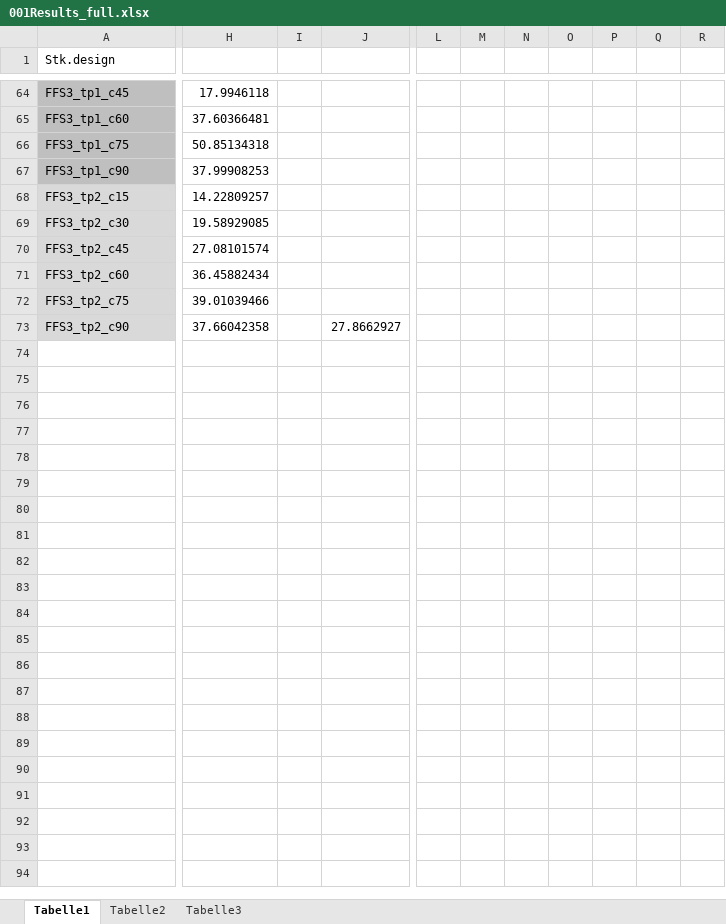
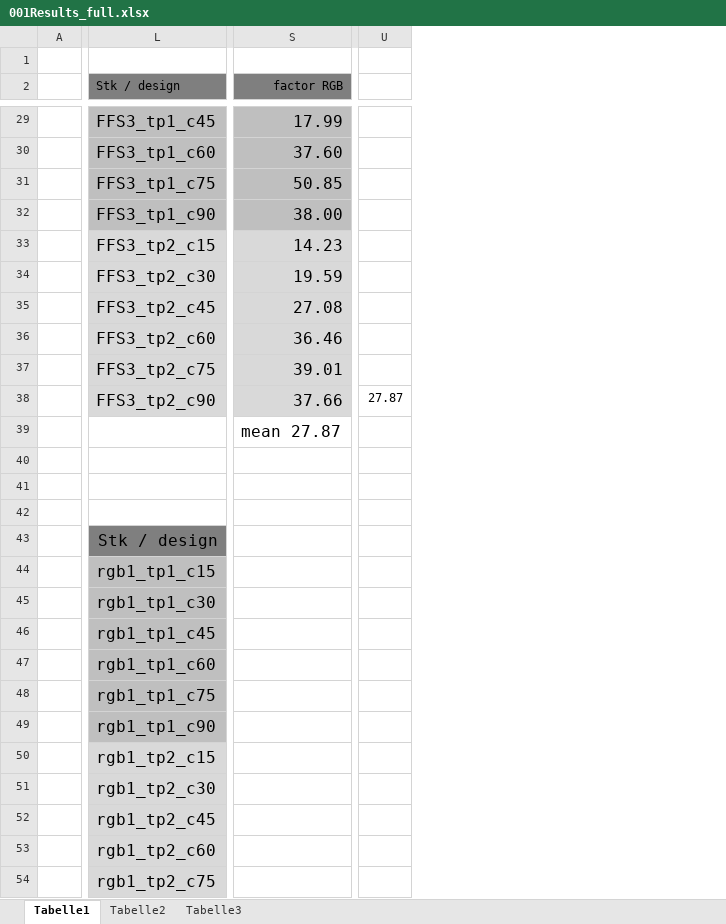
Before and after one commit to SchoenbergA/AOA-Impact, an Excel workbook: Results/001Results_full.xlsx, sheet Tabelle1, drawn as a sheet; only a part is shown, gaps mark what is left out; values as stored, in another font and other column widths than the file's, no borders; removed rows and columns are numbered as before the commit, all else as after; rows hold the shown columns only; the diff covers the shown part only; the diff names each change by its address in the sheet, - before the commit and + after, or states it on an @@ line.

Commit message:
update paper and table design

```diff
--- a/Results/001Results_full.xlsx (sheet Tabelle1)
+++ b/Results/001Results_full.xlsx (sheet Tabelle1)
+column A, empty
-column H, rows 64-73: 17.9946118 | 37.60366481 | 50.85134318 | 37.99908253 | 14.22809257 | 19.58929085 | 27.08101574 | 36.45882434 | 39.01039466 | 37.66042358
-column I, empty
-column J, row 73: 27.8662927
+column S (factor RGB), rows 29-38: 17.99 | 37.60 | 50.85 | 38.00 | 14.23 | 19.59 | 27.08 | 36.46 | 39.01 | 37.66
-column L, empty
-column M, empty
-column N, empty
-column O, empty
-column P, empty
-column Q, empty
-column R, empty
+column U, row 38: 27.87
+row 1: (empty)
-L2: Stk.design
+L2: Stk / design
-L2 fill: none
+L2 fill: #7F7F7F
@@ L29:L38 text size: larger @@
+row 39:  |  | mean 27.87
+row 40: (empty)
+row 41: (empty)
+row 42: (empty)
+row 43:  | Stk / design
+row 44:  | rgb1_tp1_c15
+row 45:  | rgb1_tp1_c30
+row 46:  | rgb1_tp1_c45
+row 47:  | rgb1_tp1_c60
+row 48:  | rgb1_tp1_c75
+row 49:  | rgb1_tp1_c90
+row 50:  | rgb1_tp2_c15
+row 51:  | rgb1_tp2_c30
+row 52:  | rgb1_tp2_c45
+row 53:  | rgb1_tp2_c60
+row 54:  | rgb1_tp2_c75
```
Also changed, not shown: 1 added row, 12 removed rows, 24 moved rows, 10 added columns, 3 edited cells and cell formats elsewhere in this sheet, 3 other files.
